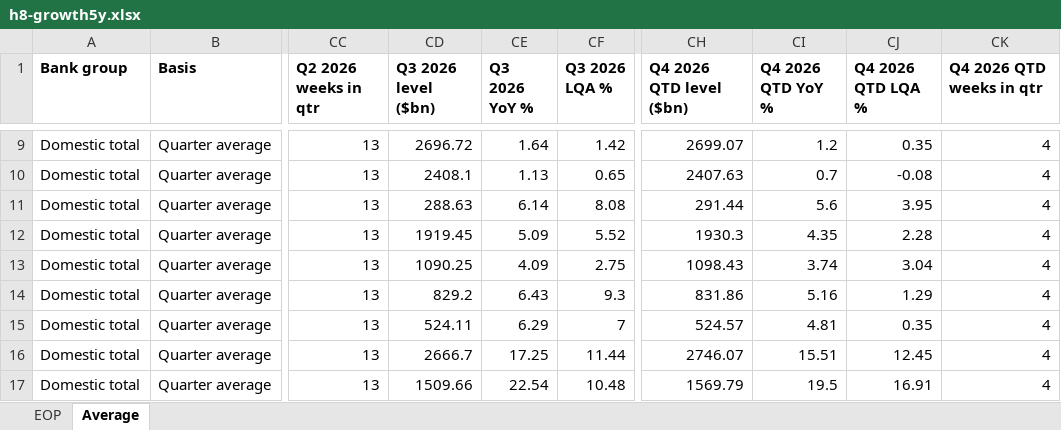
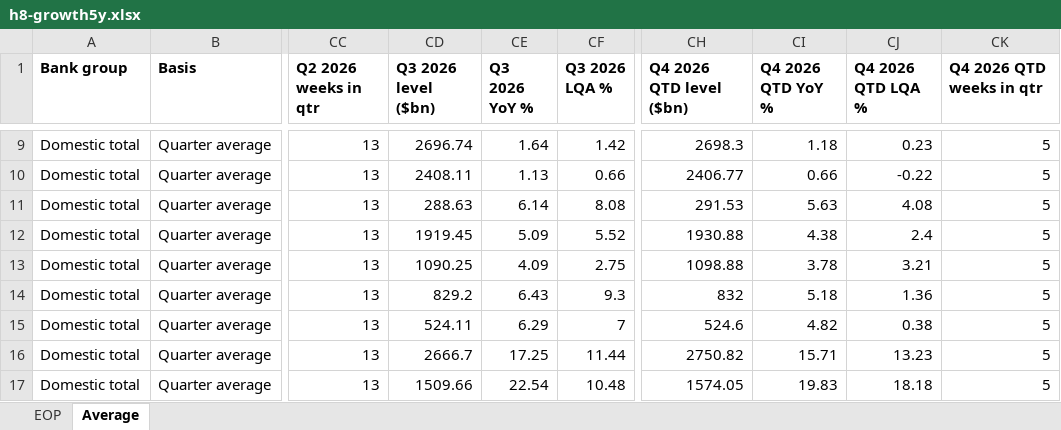
Before and after one commit to ehines12/research-hub, an Excel workbook: data/h8-growth5y.xlsx, sheet Average, drawn as a sheet; only a part is shown, gaps mark what is left out; values as stored, in another font and other column widths than the file's, no borders; the diff covers the shown part only; the diff names each change by its address in the sheet, - before the commit and + after, or states it on an @@ line.

```diff
--- a/data/h8-growth5y.xlsx (sheet Average)
+++ b/data/h8-growth5y.xlsx (sheet Average)
-CD9 (Q3 2026 level ($bn)): 2696.72
+CD9 (Q3 2026 level ($bn)): 2696.74
-CH9 (Q4 2026 QTD level ($bn)): 2699.07
+CH9 (Q4 2026 QTD level ($bn)): 2698.3
-CI9 (Q4 2026 QTD YoY %): 1.2
+CI9 (Q4 2026 QTD YoY %): 1.18
-CJ9 (Q4 2026 QTD LQA %): 0.35
+CJ9 (Q4 2026 QTD LQA %): 0.23
-CK9:CK17 (Q4 2026 QTD weeks in qtr): 4
+CK9:CK17 (Q4 2026 QTD weeks in qtr): 5
-CD10 (Q3 2026 level ($bn)): 2408.1
+CD10 (Q3 2026 level ($bn)): 2408.11
-CF10 (Q3 2026 LQA %): 0.65
+CF10 (Q3 2026 LQA %): 0.66
-CH10 (Q4 2026 QTD level ($bn)): 2407.63
+CH10 (Q4 2026 QTD level ($bn)): 2406.77
-CI10 (Q4 2026 QTD YoY %): 0.7
+CI10 (Q4 2026 QTD YoY %): 0.66
-CJ10 (Q4 2026 QTD LQA %): -0.08
+CJ10 (Q4 2026 QTD LQA %): -0.22
-CH11 (Q4 2026 QTD level ($bn)): 291.44
+CH11 (Q4 2026 QTD level ($bn)): 291.53
-CI11 (Q4 2026 QTD YoY %): 5.6
+CI11 (Q4 2026 QTD YoY %): 5.63
-CJ11 (Q4 2026 QTD LQA %): 3.95
+CJ11 (Q4 2026 QTD LQA %): 4.08
-CH12 (Q4 2026 QTD level ($bn)): 1930.3
+CH12 (Q4 2026 QTD level ($bn)): 1930.88
-CI12 (Q4 2026 QTD YoY %): 4.35
+CI12 (Q4 2026 QTD YoY %): 4.38
-CJ12 (Q4 2026 QTD LQA %): 2.28
+CJ12 (Q4 2026 QTD LQA %): 2.4
-CH13 (Q4 2026 QTD level ($bn)): 1098.43
+CH13 (Q4 2026 QTD level ($bn)): 1098.88
-CI13 (Q4 2026 QTD YoY %): 3.74
+CI13 (Q4 2026 QTD YoY %): 3.78
-CJ13 (Q4 2026 QTD LQA %): 3.04
+CJ13 (Q4 2026 QTD LQA %): 3.21
-CH14 (Q4 2026 QTD level ($bn)): 831.86
+CH14 (Q4 2026 QTD level ($bn)): 832
-CI14 (Q4 2026 QTD YoY %): 5.16
+CI14 (Q4 2026 QTD YoY %): 5.18
-CJ14 (Q4 2026 QTD LQA %): 1.29
+CJ14 (Q4 2026 QTD LQA %): 1.36
-CH15 (Q4 2026 QTD level ($bn)): 524.57
+CH15 (Q4 2026 QTD level ($bn)): 524.6
-CI15 (Q4 2026 QTD YoY %): 4.81
+CI15 (Q4 2026 QTD YoY %): 4.82
-CJ15 (Q4 2026 QTD LQA %): 0.35
+CJ15 (Q4 2026 QTD LQA %): 0.38
-CH16 (Q4 2026 QTD level ($bn)): 2746.07
+CH16 (Q4 2026 QTD level ($bn)): 2750.82
-CI16 (Q4 2026 QTD YoY %): 15.51
+CI16 (Q4 2026 QTD YoY %): 15.71
-CJ16 (Q4 2026 QTD LQA %): 12.45
+CJ16 (Q4 2026 QTD LQA %): 13.23
-CH17 (Q4 2026 QTD level ($bn)): 1569.79
+CH17 (Q4 2026 QTD level ($bn)): 1574.05
-CI17 (Q4 2026 QTD YoY %): 19.5
+CI17 (Q4 2026 QTD YoY %): 19.83
-CJ17 (Q4 2026 QTD LQA %): 16.91
+CJ17 (Q4 2026 QTD LQA %): 18.18
```
Also changed, not shown: 232 edited cells elsewhere in this sheet, sheet EOP, data/company-CNS-monthly-flows.xlsx, data/h8-quarterly.xlsx, 15 other files.
